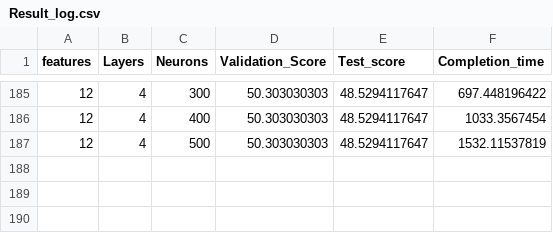
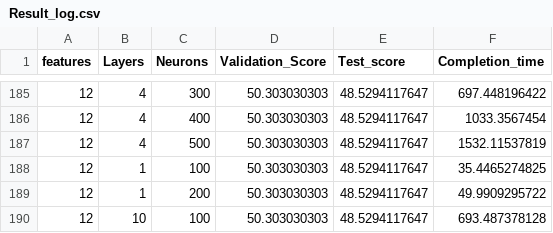
Before and after one commit to nagyistoce/dbn-exchange-rate, a CSV file: trunk/Data results/Result_log.csv, drawn as a sheet; only a part is shown, gaps mark what is left out.

```diff
--- a/trunk/Data results/Result_log.csv
+++ b/trunk/Data results/Result_log.csv
@@ -187 +187,4 @@ features;Layers;Neurons;Validation_Score;Test_score;Completion_time
 12;4;500;50.303030303;48.5294117647;1532.11537819
+12;1;100;50.303030303;48.5294117647;35.4465274825
+12;1;200;50.303030303;48.5294117647;49.9909295722
+12;10;100;50.303030303;48.5294117647;693.487378128
```
